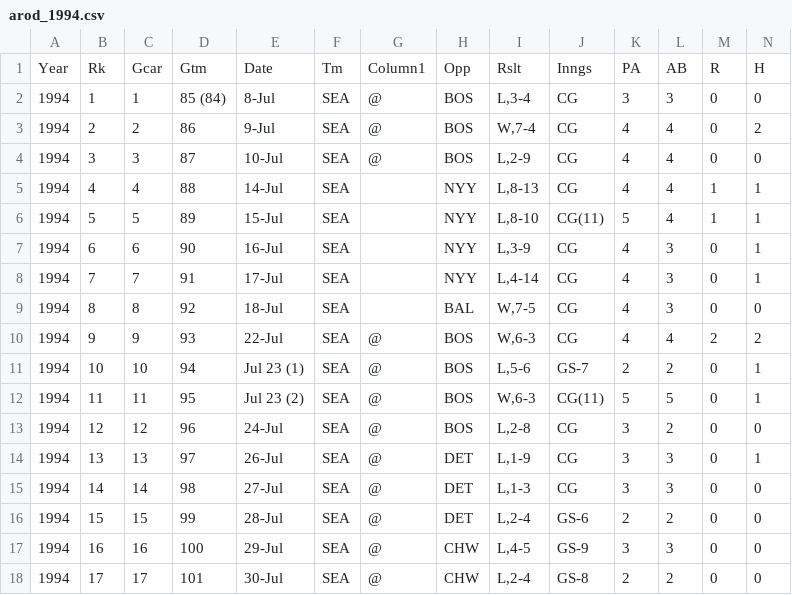
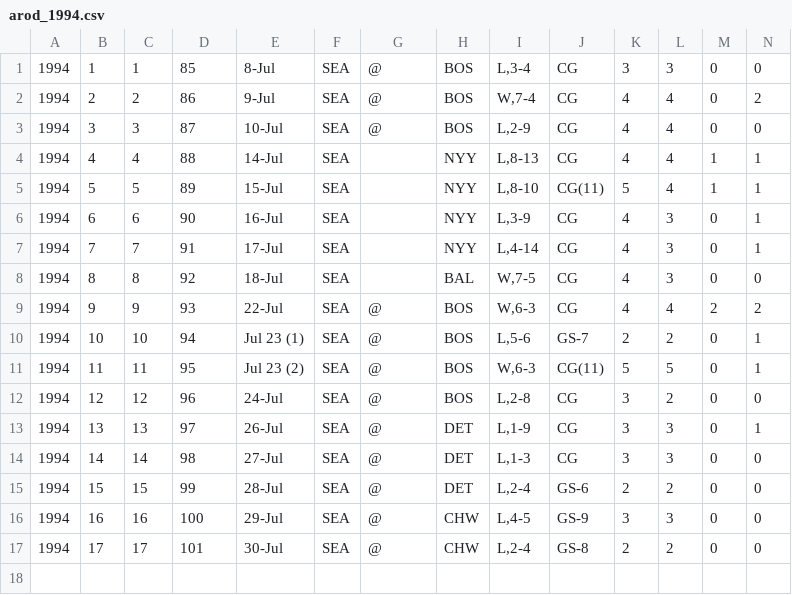
Before and after one commit to mattmaitland1/DerekJeterAnalysis, a CSV file: arod_1994.csv, drawn as a sheet; only a part is shown; removed rows and columns are numbered as before the commit, all else as after; rows hold the shown columns only; the diff names each change by its address in the sheet, - before the commit and + after, or states it on an @@ line.

Commit message:
Update arod_1994.csv

```diff
--- a/arod_1994.csv
+++ b/arod_1994.csv
-row 1: Year | Rk | Gcar | Gtm | Date | Tm | Column1 | Opp | Rslt | Inngs | PA | AB | R | H
-D1: 85 (84)
+D1: 85
```
